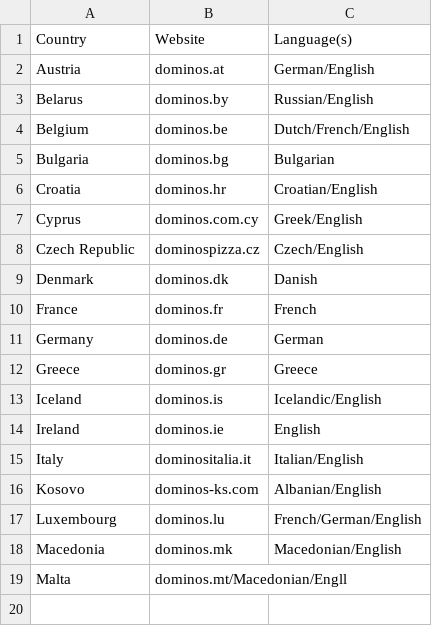
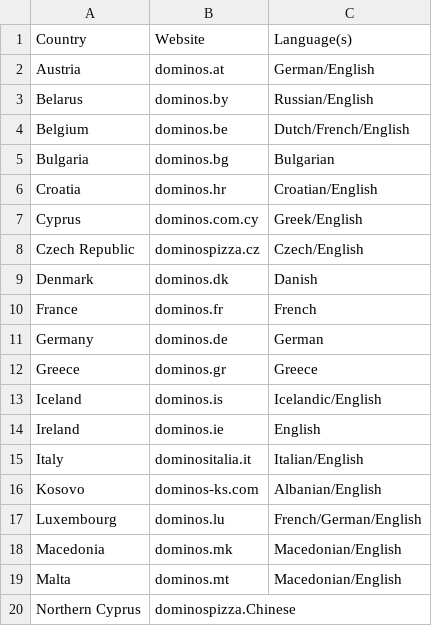
Before and after one commit to OliverDeBrisbane/Fast-Food-Franchises, a CSV file: Dominos/Europe.csv, drawn as a sheet.

Commit message:
Update Europe.csv

```diff
--- a/Dominos/Europe.csv
+++ b/Dominos/Europe.csv
@@ -18,2 +18,3 @@ Luxembourg,dominos.lu,French/German/English
 Macedonia,dominos.mk,Macedonian/English
-Malta,dominos.mt/Macedonian/Engll
+Malta,dominos.mt,Macedonian/English
+Northern Cyprus,dominospizza.Chinese
```
